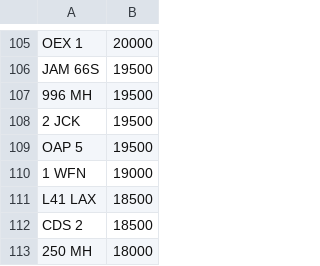
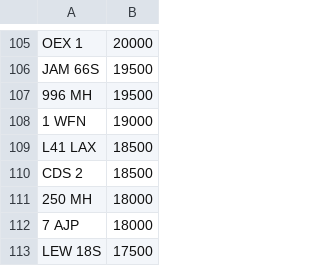
Before and after one commit to jamessaperia/simplyreg, a CSV file: csv/KAREN_NOVAT_0.csv, drawn as a sheet; only a part is shown, gaps mark what is left out; the shorter side is filled out with more unchanged rows; the diff names each change by its address in the sheet, - before the commit and + after, or states it on an @@ line.

Commit message:
Update KAREN_NOVAT_0.csv

```diff
--- a/csv/KAREN_NOVAT_0.csv
+++ b/csv/KAREN_NOVAT_0.csv
-row 108: 2 JCK | 19500
-row 109: OAP 5 | 19500
```
